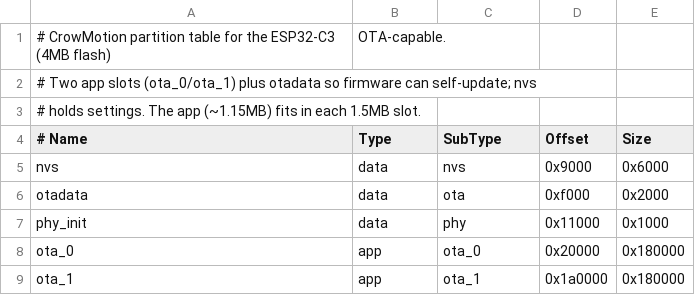
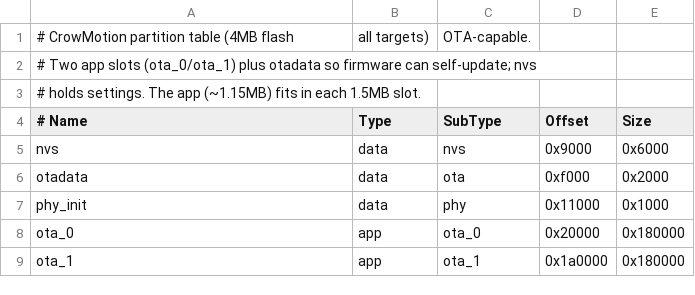
Before and after one commit to crowpilot-fc/crowmotion, a CSV file: partitions.csv, drawn as a sheet.

Commit message:
Tracker builds for esp32c3, esp32s3, and esp32c6
Board profiles (Kconfig + board.h) now cover the C3, C6, and S3 Super Mini
boards, defaulting to the board that matches the IDF target. The C3 remains
the hardware-verified v1 board; the C6 and S3 pin maps are from pinouts and
are flagged pending bench verification. The status LED driver gains a WS2812
backend for the S3's addressable RGB LED (espressif/led_strip, pinned).

OTA becomes per-target: devices fetch latest-<target>.json (same schema),
while the release workflow keeps the legacy latest.json and image name for
fielded C3 devices on 0.1.2 or older. The browser flasher gets per-product
manifests (crowmotion.json with all three chips, crowlink.json) alongside
the legacy manifest.json, since chip identity alone can no longer pick the
product. CI builds the tracker as a three-target matrix; the release
workflow builds, signs, verifies, and publishes all three images.

Two fixes surfaced by this work: the espressif/mdns pin said ==2.0.0, a
version that does not exist on the registry (every CI build since the mDNS
commit failed on version solving); the pin is now ==1.11.3, the version the
lock file actually resolved, built, and bench-tested. And apps now build
with -Os: the C6 image at -Og overflows the 1.5MB OTA slot, and one shared
partition table across targets is required for fielded-device OTA
compatibility. All three targets verified building locally.

```diff
--- a/partitions.csv
+++ b/partitions.csv
@@ -1,2 +1,2 @@
-# CrowMotion partition table for the ESP32-C3 (4MB flash), OTA-capable.
+# CrowMotion partition table (4MB flash, all targets), OTA-capable.
 # Two app slots (ota_0/ota_1) plus otadata so firmware can self-update; nvs
```
Also changed, not shown: 10 other files.
